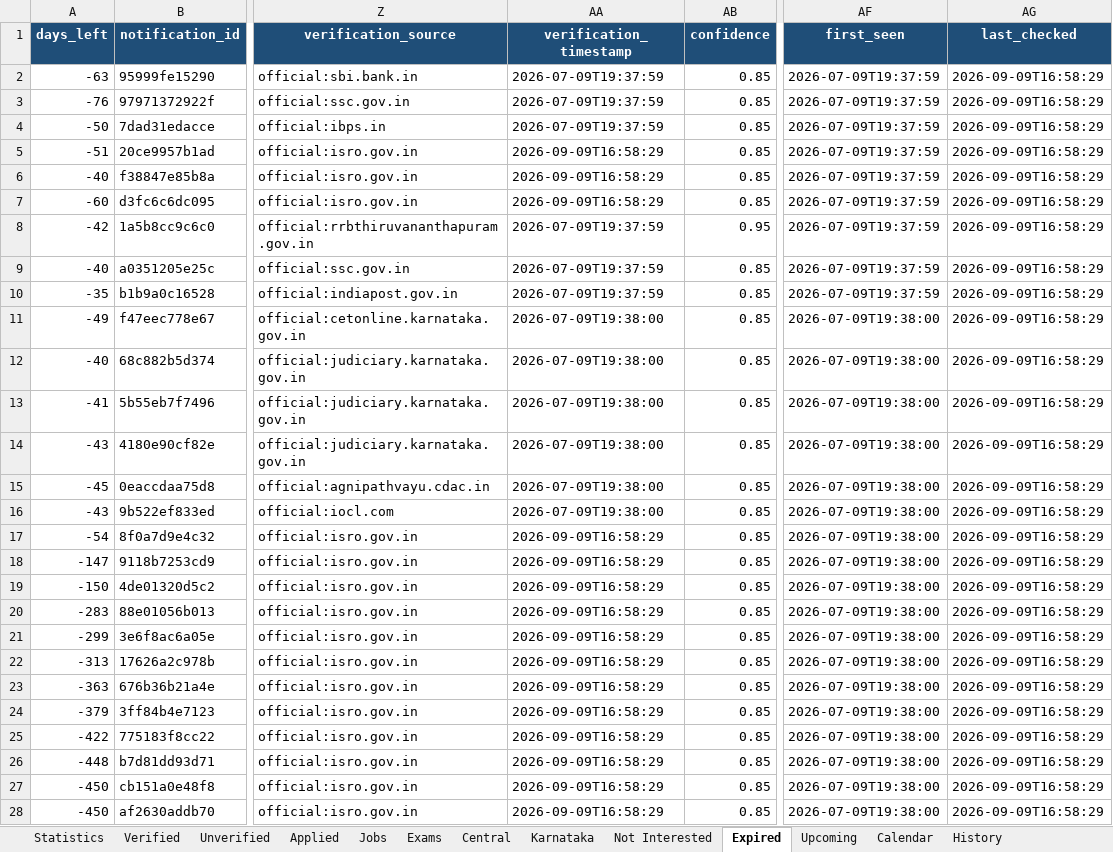
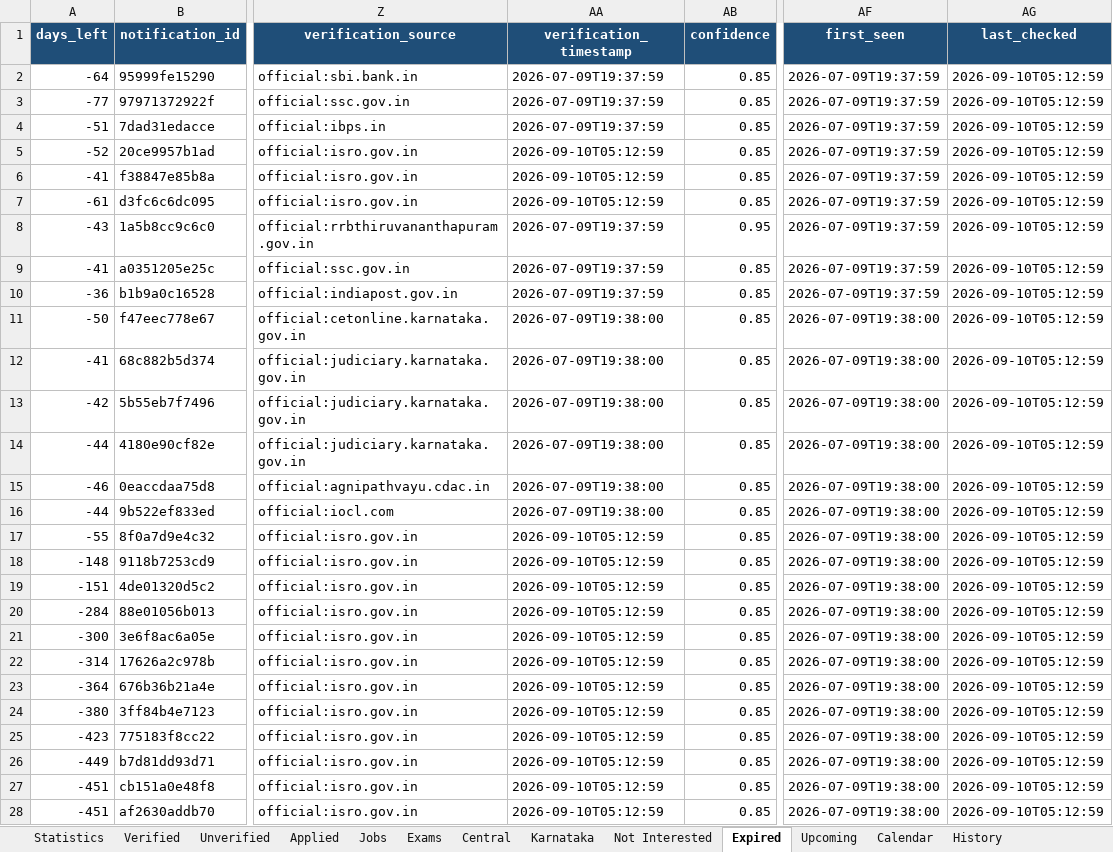
Before and after one commit to DarkWeb2024/govt-jobs-tracker, an Excel workbook: docs/data/latest.xlsx, sheet Expired, drawn as a sheet; only a part is shown, gaps mark what is left out; values as stored, in another font and other column widths than the file's, no borders; the diff covers the shown part only; the diff names each change by its address in the sheet, - before the commit and + after, or states it on an @@ line.

```diff
--- a/docs/data/latest.xlsx (sheet Expired)
+++ b/docs/data/latest.xlsx (sheet Expired)
-A2 (days_left): -63
+A2 (days_left): -64
-AG2:AG28 (last_checked): 2026-09-09T16:58:29
+AG2:AG28 (last_checked): 2026-09-10T05:12:59
-A3 (days_left): -76
+A3 (days_left): -77
-A4 (days_left): -50
+A4 (days_left): -51
-A5 (days_left): -51
+A5 (days_left): -52
-AA5:AA7 (verification_timestamp): 2026-09-09T16:58:29
+AA5:AA7 (verification_timestamp): 2026-09-10T05:12:59
-A6 (days_left): -40
+A6 (days_left): -41
-A7 (days_left): -60
+A7 (days_left): -61
-A8 (days_left): -42
+A8 (days_left): -43
-A9 (days_left): -40
+A9 (days_left): -41
-A10 (days_left): -35
+A10 (days_left): -36
-A11 (days_left): -49
+A11 (days_left): -50
-A12 (days_left): -40
+A12 (days_left): -41
-A13 (days_left): -41
+A13 (days_left): -42
-A14 (days_left): -43
+A14 (days_left): -44
-A15 (days_left): -45
+A15 (days_left): -46
-A16 (days_left): -43
+A16 (days_left): -44
-A17 (days_left): -54
+A17 (days_left): -55
-AA17:AA28 (verification_timestamp): 2026-09-09T16:58:29
+AA17:AA28 (verification_timestamp): 2026-09-10T05:12:59
-A18 (days_left): -147
+A18 (days_left): -148
-A19 (days_left): -150
+A19 (days_left): -151
-A20 (days_left): -283
+A20 (days_left): -284
-A21 (days_left): -299
+A21 (days_left): -300
-A22 (days_left): -313
+A22 (days_left): -314
-A23 (days_left): -363
+A23 (days_left): -364
-A24 (days_left): -379
+A24 (days_left): -380
-A25 (days_left): -422
+A25 (days_left): -423
-A26 (days_left): -448
+A26 (days_left): -449
-A27:A28 (days_left): -450
+A27:A28 (days_left): -451
```
Also changed, not shown: 2 added rows and 714 edited cells elsewhere in this sheet, sheet Jobs, sheet Central, sheet Unverified, sheet Karnataka, sheet Verified, sheet Upcoming, 5 more sheets, 5 other files.
